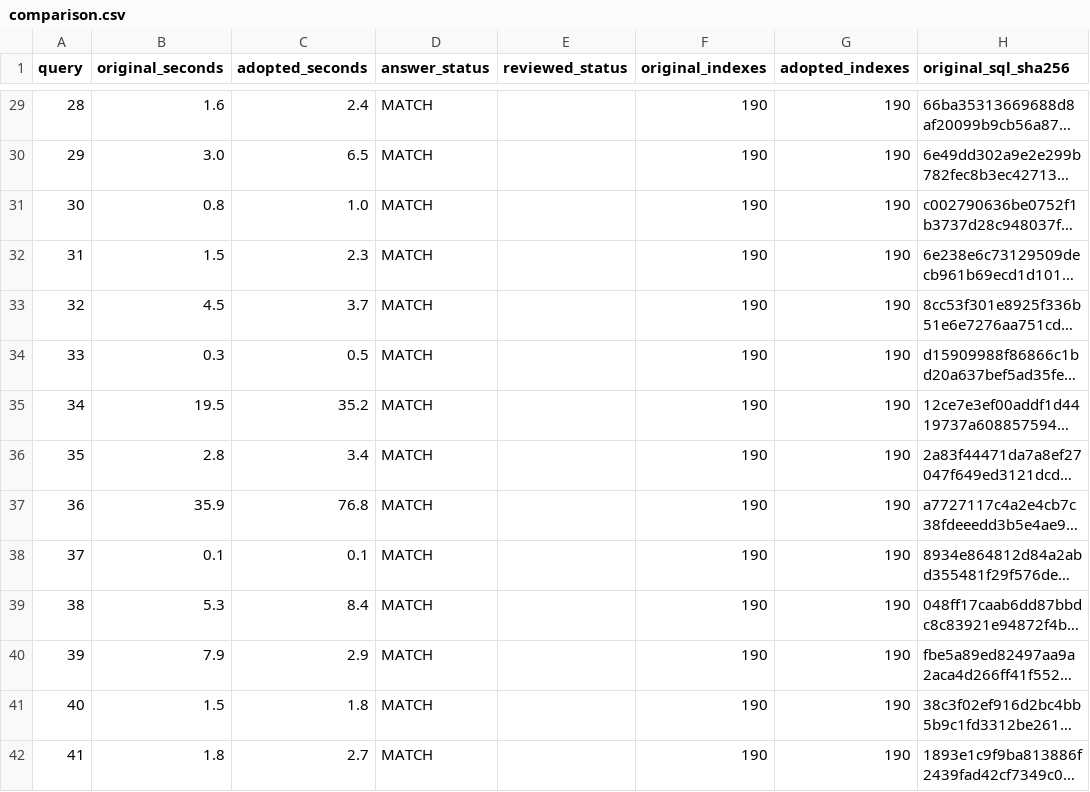
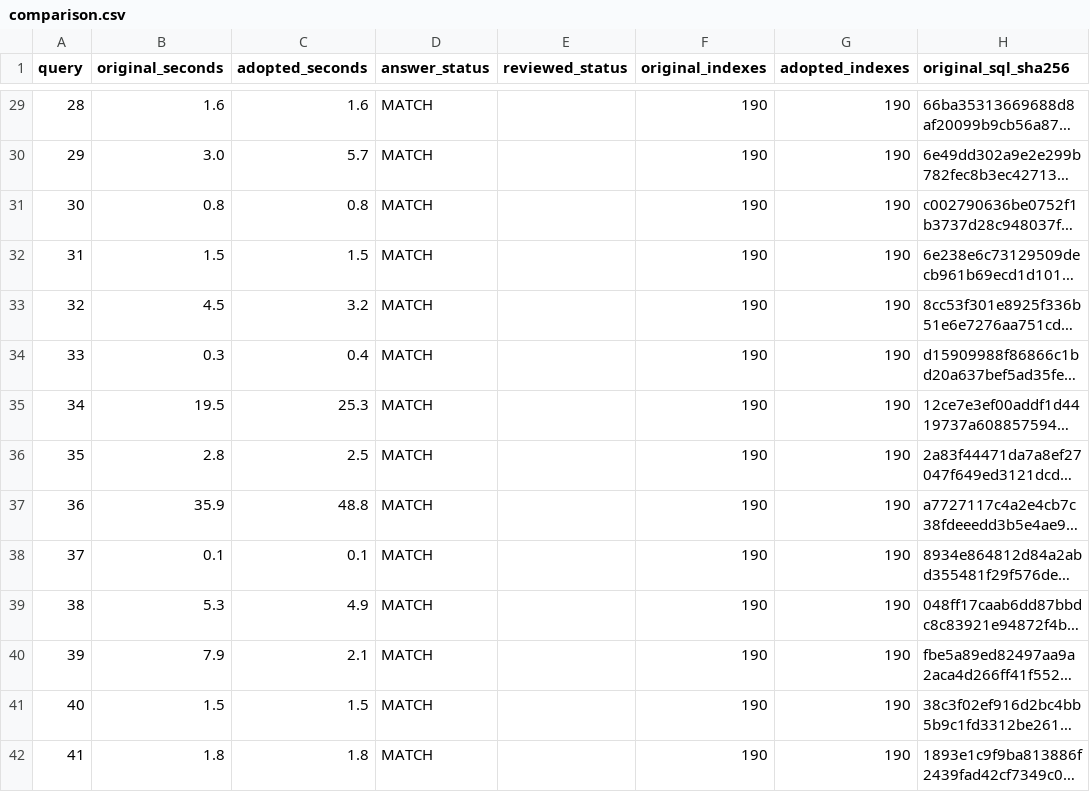
Before and after one commit to hoseinaghaei/mariadb-tpcds, a CSV file: experiments/evidence/docker_sf3_99/comparison.csv, drawn as a sheet; only a part is shown, gaps mark what is left out; long unchanged cells end in …; the diff covers the shown part only; the diff names each change by its address in the sheet, - before the commit and + after, or states it on an @@ line.

```diff
--- a/experiments/evidence/docker_sf3_99/comparison.csv
+++ b/experiments/evidence/docker_sf3_99/comparison.csv
-C29 (adopted_seconds): 2.4
+C29 (adopted_seconds): 1.6
-C30 (adopted_seconds): 6.5
+C30 (adopted_seconds): 5.7
-C31 (adopted_seconds): 1.0
+C31 (adopted_seconds): 0.8
-C32 (adopted_seconds): 2.3
+C32 (adopted_seconds): 1.5
-C33 (adopted_seconds): 3.7
+C33 (adopted_seconds): 3.2
-C34 (adopted_seconds): 0.5
+C34 (adopted_seconds): 0.4
-C35 (adopted_seconds): 35.2
+C35 (adopted_seconds): 25.3
-C36 (adopted_seconds): 3.4
+C36 (adopted_seconds): 2.5
-C37 (adopted_seconds): 76.8
+C37 (adopted_seconds): 48.8
-C39 (adopted_seconds): 8.4
+C39 (adopted_seconds): 4.9
-C40 (adopted_seconds): 2.9
+C40 (adopted_seconds): 2.1
-C41 (adopted_seconds): 1.8
+C41 (adopted_seconds): 1.5
-C42 (adopted_seconds): 2.7
+C42 (adopted_seconds): 1.8
```
Also changed, not shown: 78 edited cells elsewhere in this file, experiments/evidence/docker_sf2_99/comparison.csv, 18 other files.
